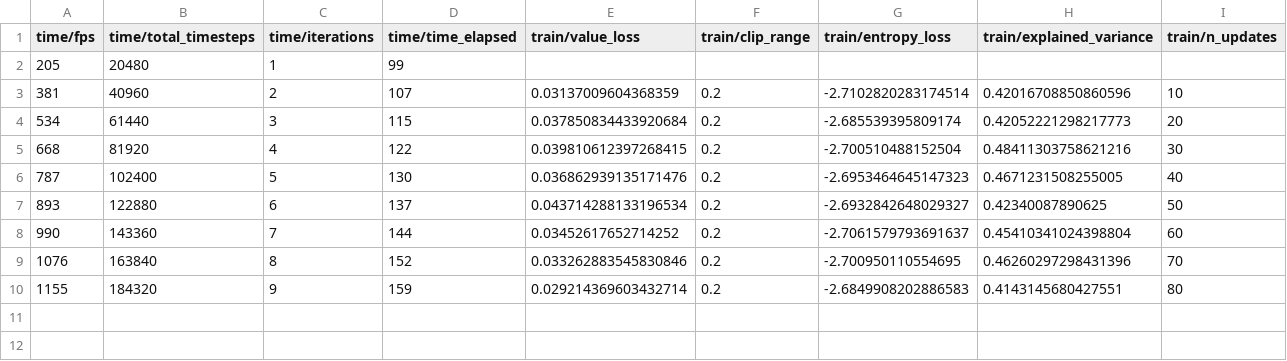
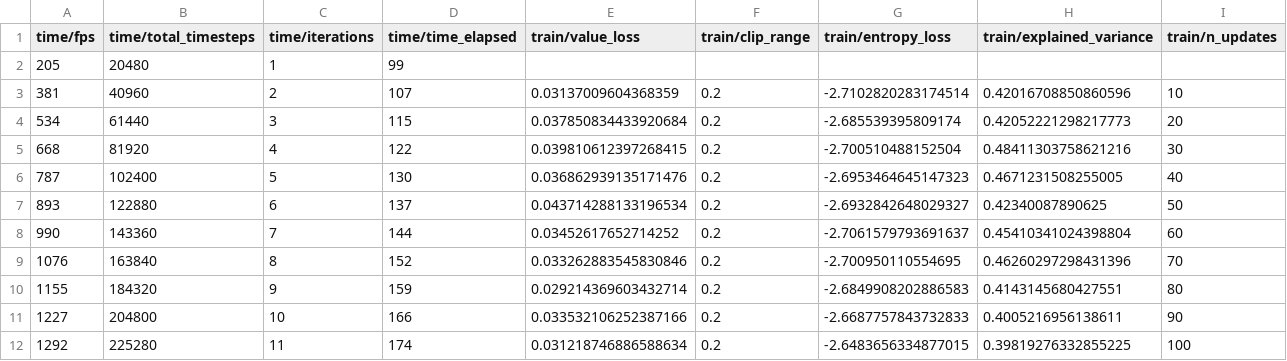
Before and after one commit to GoodBoye98/Gym, a CSV file: Logs/progress.csv, drawn as a sheet; only a part is shown; rows hold the shown columns only; the diff names each change by its address in the sheet, - before the commit and + after, or states it on an @@ line.

```diff
--- a/Logs/progress.csv
+++ b/Logs/progress.csv
+row 11: 1227 | 204800 | 10 | 166 | 0.033532106252387166 | 0.2 | -2.6687757843732833 | 0.4005216956138611 | 90
+row 12: 1292 | 225280 | 11 | 174 | 0.031218746886588634 | 0.2 | -2.6483656334877015 | 0.39819276332855225 | 100
```
Also changed, not shown: 2 other files.
